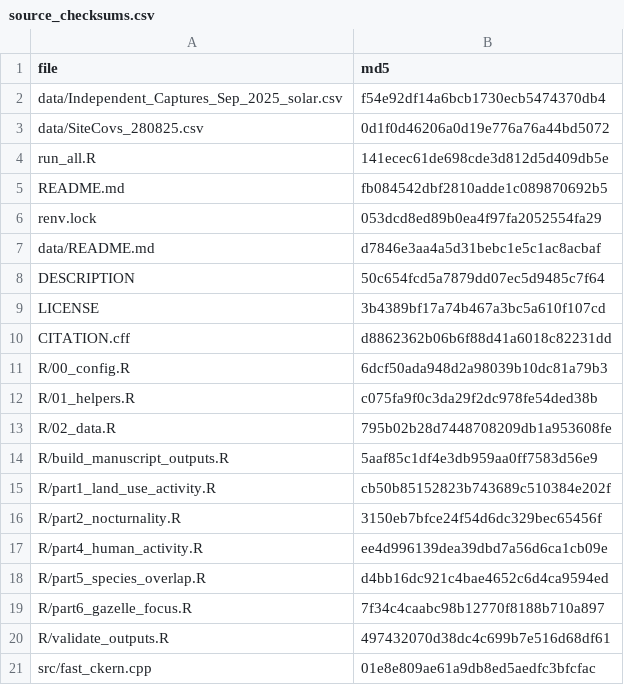
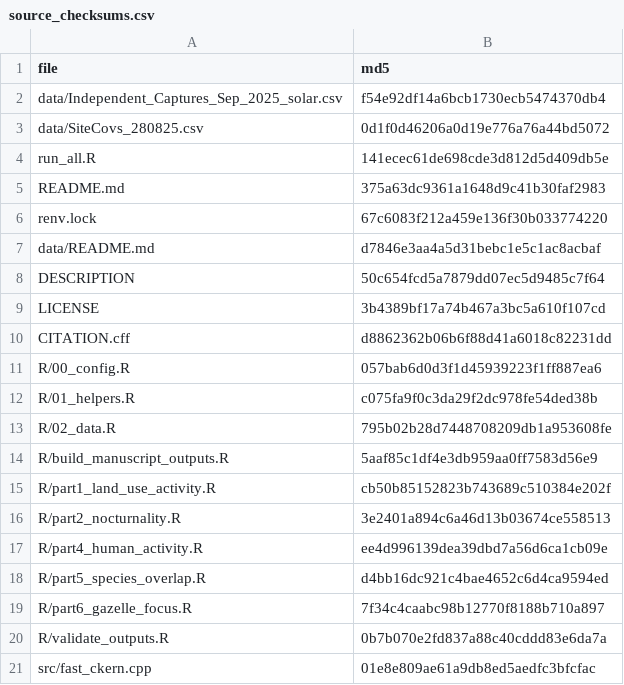
Before and after one commit to ShlomoPB/golan-mammal-temporal-niches, a CSV file: manuscript_outputs/metadata/source_checksums.csv, drawn as a sheet.

```diff
--- a/manuscript_outputs/metadata/source_checksums.csv
+++ b/manuscript_outputs/metadata/source_checksums.csv
@@ -4,4 +4,4 @@ data/SiteCovs_280825.csv,0d1f0d46206a0d19e776a76a44bd5072
 run_all.R,141ecec61de698cde3d812d5d409db5e
-README.md,fb084542dbf2810adde1c089870692b5
-renv.lock,053dcd8ed89b0ea4f97fa2052554fa29
+README.md,375a63dc9361a1648d9c41b30faf2983
+renv.lock,67c6083f212a459e136f30b033774220
 data/README.md,d7846e3aa4a5d31bebc1e5c1ac8acbaf
@@ -10,3 +10,3 @@ LICENSE,3b4389bf17a74b467a3bc5a610f107cd
 CITATION.cff,d8862362b06b6f88d41a6018c82231dd
-R/00_config.R,6dcf50ada948d2a98039b10dc81a79b3
+R/00_config.R,057bab6d0d3f1d45939223f1ff887ea6
 R/01_helpers.R,c075fa9f0c3da29f2dc978fe54ded38b
@@ -15,3 +15,3 @@ R/build_manuscript_outputs.R,5aaf85c1df4e3db959aa0ff7583d56e9
 R/part1_land_use_activity.R,cb50b85152823b743689c510384e202f
-R/part2_nocturnality.R,3150eb7bfce24f54d6dc329bec65456f
+R/part2_nocturnality.R,3e2401a894c6a46d13b03674ce558513
 R/part4_human_activity.R,ee4d996139dea39dbd7a56d6ca1cb09e
@@ -19,3 +19,3 @@ R/part5_species_overlap.R,d4bb16dc921c4bae4652c6d4ca9594ed
 R/part6_gazelle_focus.R,7f34c4caabc98b12770f8188b710a897
-R/validate_outputs.R,497432070d38dc4c699b7e516d68df61
+R/validate_outputs.R,0b7b070e2fd837a88c40cddd83e6da7a
 src/fast_ckern.cpp,01e8e809ae61a9db8ed5aedfc3bfcfac
```
Also changed, not shown: manuscript_outputs/diagnostics/validation_checks.csv, manuscript_outputs/metadata/output_manifest.csv, 8 other files.
